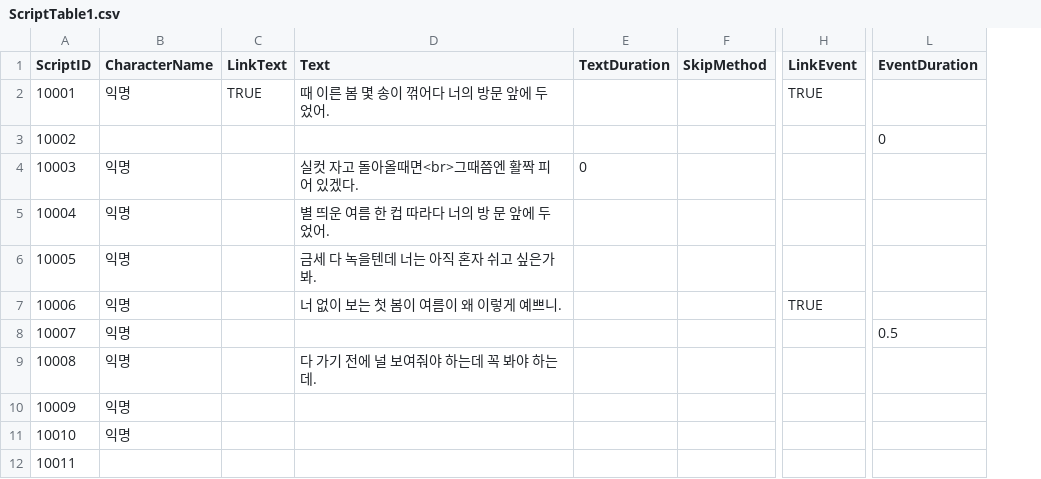
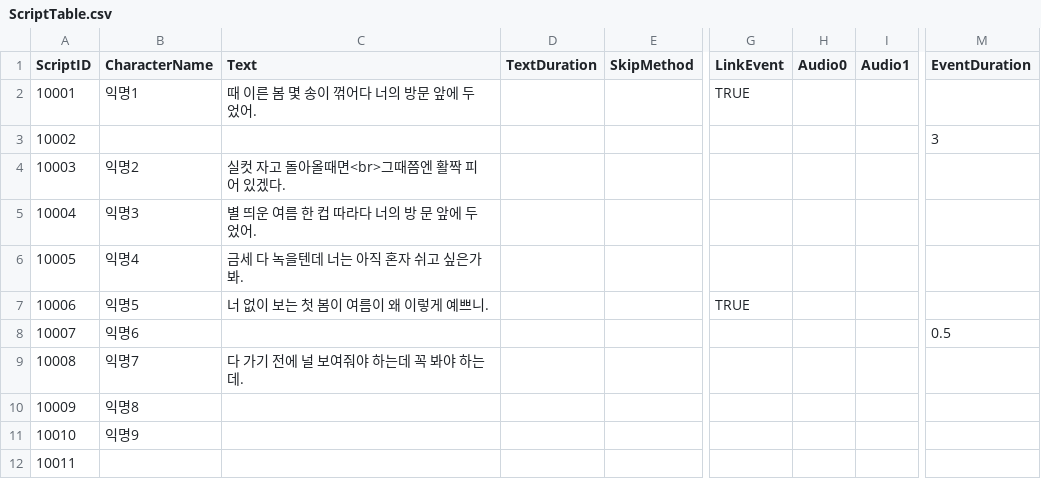
Before and after one commit to snlim00/Mys_Old-Before-240213-, a CSV file: Assets/Data/ScriptTable.csv (was Assets/Data/ScriptTable1.csv), drawn as a sheet; only a part is shown, gaps mark what is left out; removed rows and columns are numbered as before the commit, all else as after; the diff names each change by its address in the sheet, - before the commit and + after, or states it on an @@ line.

Commit message:
[의만] 1. 에디터 개발 초기 작업 : 스크립트 목록 표시 및 스크립트 이동 UI 추가 1-1. 스크립트 값을 수정할 수 있는 인스펙터 창 개발할 것. 1-2. 스크립트를 추가할 수 있도록 할 것,
2. 오디오 출력을 위한 Audio 파라미터 추가.

```diff
--- a/Assets/Data/ScriptTable1.csv
+++ b/Assets/Data/ScriptTable.csv
-column C (LinkText), row 2: TRUE
+column H (Audio0), empty
+column I (Audio1), empty
-B2 (CharacterName): 익명
+B2 (CharacterName): 익명1
-M3 (EventDuration): 0
+M3 (EventDuration): 3
-B4 (CharacterName): 익명
+B4 (CharacterName): 익명2
-D4 (TextDuration): 0
+D4 (TextDuration): (empty)
-B5 (CharacterName): 익명
+B5 (CharacterName): 익명3
-B6 (CharacterName): 익명
+B6 (CharacterName): 익명4
-B7 (CharacterName): 익명
+B7 (CharacterName): 익명5
-B8 (CharacterName): 익명
+B8 (CharacterName): 익명6
-B9 (CharacterName): 익명
+B9 (CharacterName): 익명7
-B10 (CharacterName): 익명
+B10 (CharacterName): 익명8
-B11 (CharacterName): 익명
+B11 (CharacterName): 익명9
```
Also changed, not shown: 14 other files.
